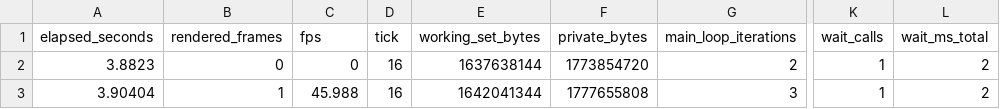
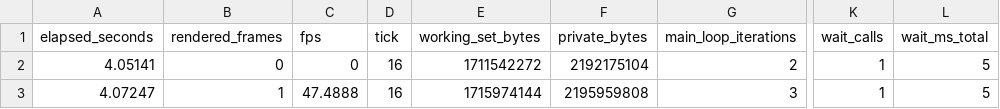
Before and after one commit to elo6371/tf2-demo-player-native, a CSV file: evidence/frame-capture/demo-installed-map.bmp.csv, drawn as a sheet; only a part is shown, gaps mark what is left out; the diff names each change by its address in the sheet, - before the commit and + after, or states it on an @@ line.

```diff
--- a/evidence/frame-capture/demo-installed-map.bmp.csv
+++ b/evidence/frame-capture/demo-installed-map.bmp.csv
-A2 (elapsed_seconds): 3.8823
+A2 (elapsed_seconds): 4.05141
-E2 (working_set_bytes): 1637638144
+E2 (working_set_bytes): 1711542272
-F2 (private_bytes): 1773854720
+F2 (private_bytes): 2192175104
-L2:L3 (wait_ms_total): 2
+L2:L3 (wait_ms_total): 5
-A3 (elapsed_seconds): 3.90404
+A3 (elapsed_seconds): 4.07247
-C3 (fps): 45.988
+C3 (fps): 47.4888
-E3 (working_set_bytes): 1642041344
+E3 (working_set_bytes): 1715974144
-F3 (private_bytes): 1777655808
+F3 (private_bytes): 2195959808
```
Also changed, not shown: evidence/frame-capture/demo.bmp.csv, evidence/frame-capture/paused.bmp.csv, 34 other files.
